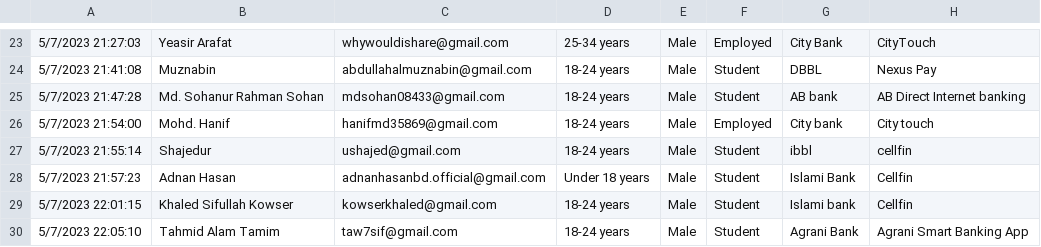
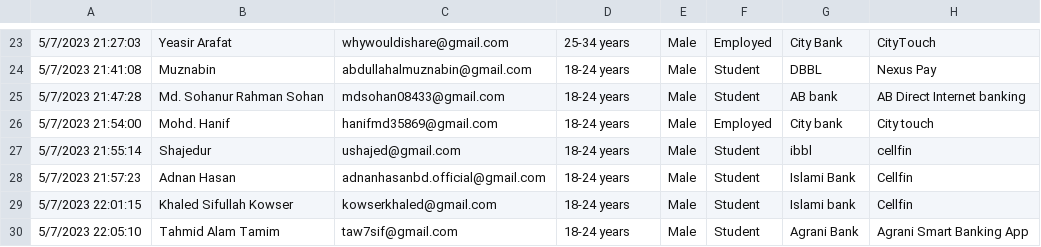
Before and after one commit to thowhidulislam/banking-apps-user-data, a CSV file: banking-apps-user-data.csv, drawn as a sheet; only a part is shown, gaps mark what is left out; the diff names each change by its address in the sheet, - before the commit and + after, or states it on an @@ line.

Commit message:
updated

```diff
--- a/banking-apps-user-data.csv
+++ b/banking-apps-user-data.csv
-D28: Under 18 years
+D28: 18-24 years
```
